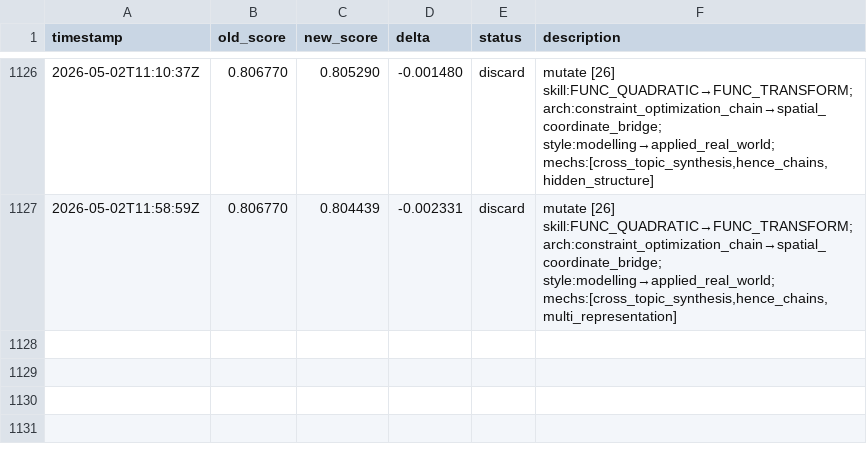
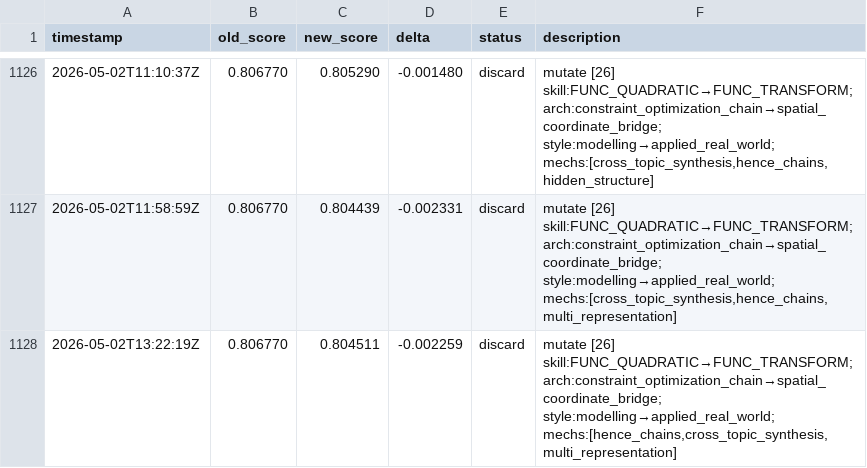
Before and after one commit to jhk7784/autoquestions, a TSV file: results.tsv, drawn as a sheet; only a part is shown, gaps mark what is left out.

Commit message:
cycle: run-25252855683

```diff
--- a/results.tsv
+++ b/results.tsv
@@ -1127 +1127,2 @@ timestamp	old_score	new_score	delta	status	description
 2026-05-02T11:58:59Z	0.806770	0.804439	-0.002331	discard	mutate [26] skill:FUNC_QUADRATIC→FUNC_TRANSFORM; arch:constraint_optimization_chain→spatial_coordinate_bridge; style:modelling→applied_real_world; mechs:[cross_topic_synthesis,hence_chains,multi_representation]
+2026-05-02T13:22:19Z	0.806770	0.804511	-0.002259	discard	mutate [26] skill:FUNC_QUADRATIC→FUNC_TRANSFORM; arch:constraint_optimization_chain→spatial_coordinate_bridge; style:modelling→applied_real_world; mechs:[hence_chains,cross_topic_synthesis,multi_representation]
```
